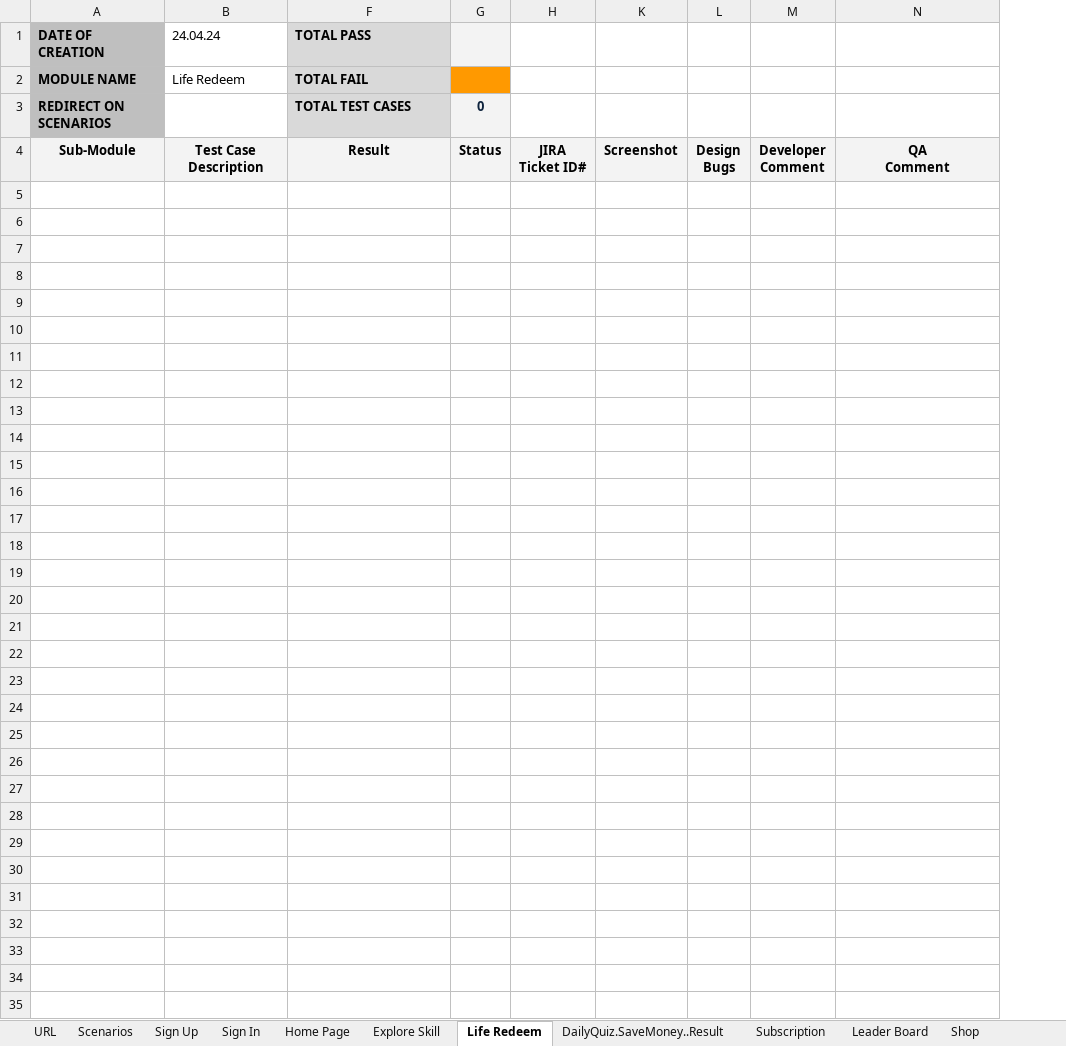
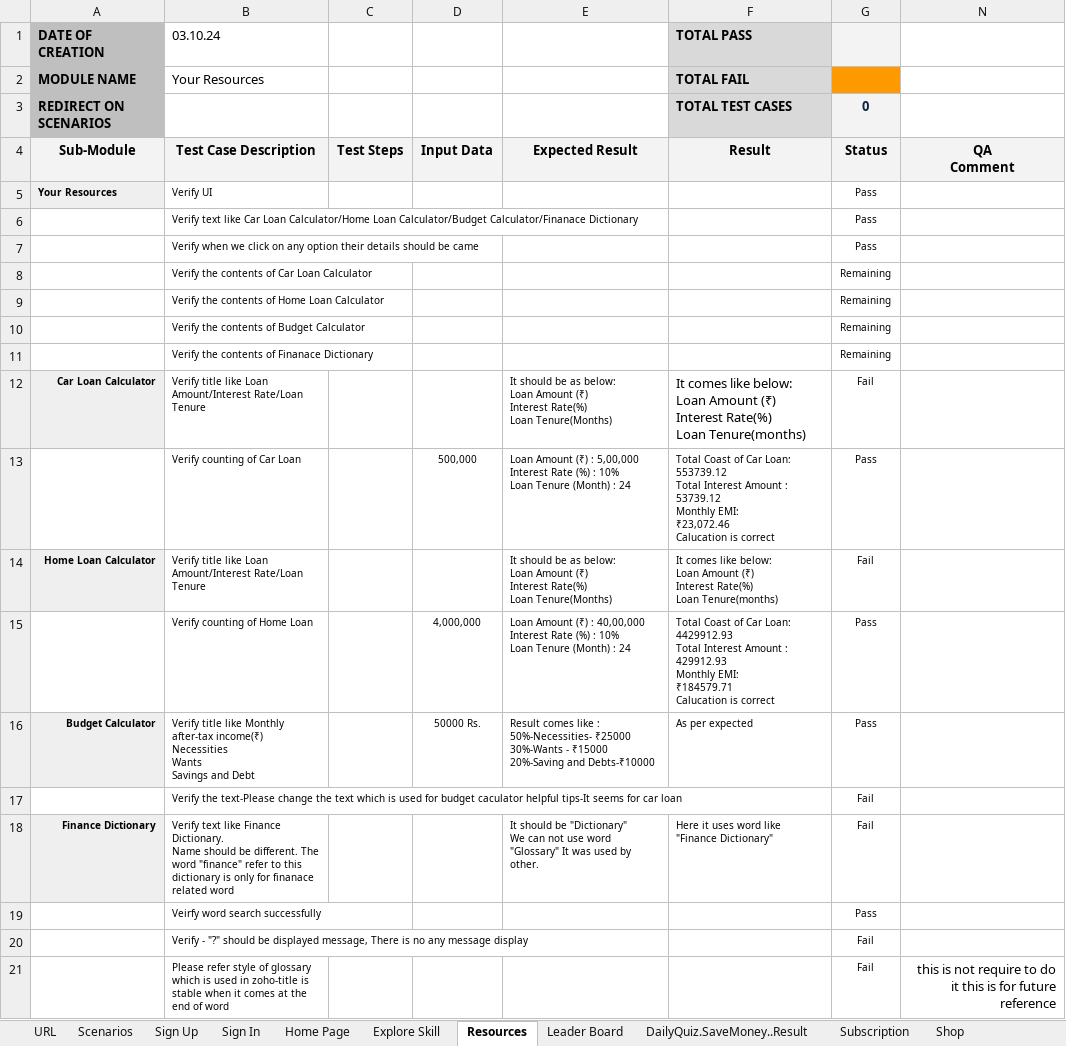
Before and after one commit to Ronakriyapatel/Peak72, an Excel workbook: App Test Cases/Peak 72_App_Test Cases.xlsx, sheet Resources, drawn as a sheet; only a part is shown; values as stored, in another font and other column widths than the file's, no borders; charts and pictures and conditional formats not drawn; removed rows and columns are numbered as before the commit, all else as after; rows hold the shown columns only; ↵ is a line break in a cell; the diff names each change by its address in the sheet, - before the commit and + after, or states it on an @@ line.

```diff
--- a/App Test Cases/Peak 72_App_Test Cases.xlsx (sheet Resources)
+++ b/App Test Cases/Peak 72_App_Test Cases.xlsx (sheet Resources)
-sheet tab: Life Redeem
+sheet tab: Resources
@@ sheet tab order changed: URL | Scenarios | Sign Up | Sign In | Home Page | Explore Skill | Resources | Leader Board | DailyQuiz.SaveMoney..Result | Subscription | Shop @@
-column B (24.04.24), rows 2-4: Life Redeem |  | Test Case Description
+column B (03.10.24), rows 2-4: Your Resources |  | Test Case Description
@@ column C unhidden, row 4: Test Steps @@
@@ column D unhidden, row 4: Input Data @@
@@ column E unhidden, row 4: Expected Result @@
-column G, rows 3-4: 0 | Status
@@ column H hidden, row 4: JIRA ↵ Ticket ID# @@
@@ column K hidden, row 4: Screenshot @@
@@ column L hidden, row 4: Design ↵ Bugs @@
@@ column M hidden, row 4: Developer ↵ Comment @@
+column G, rows 3-4: 0 | Status
+row 5: Your Resources | Verify UI |  |  |  |  | Pass
+row 6:  | Verify text like Car Loan Calculator/Home Loan Calculator/Budget Calculator/Finanace Dictionary |  |  |  |  | Pass
+row 7:  | Verify when we click on any option their details should be came |  |  |  |  | Pass
+row 8:  | Verify the contents of Car Loan Calculator |  |  |  |  | Remaining
+row 9:  | Verify the contents of Home Loan Calculator |  |  |  |  | Remaining
+row 10:  | Verify the contents of Budget Calculator |  |  |  |  | Remaining
+row 11:  | Verify the contents of Finanace Dictionary |  |  |  |  | Remaining
+row 12: Car Loan Calculator | Verify title like Loan Amount/Interest Rate/Loan Tenure |  |  | It should be as below: ↵ Loan Amount (₹) ↵ Interest Rate(%) ↵ Loan Tenure(Months) | It comes like below: ↵ Loan Amount (₹) ↵ Interest Rate(%) ↵ Loan Tenure(months) | Fail
+row 13:  | Verify counting of Car Loan |  | 500,000 | Loan Amount (₹) : 5,00,000 ↵ Interest Rate (%) : 10% ↵ Loan Tenure (Month) : 24 | Total Coast of Car Loan: ↵ 553739.12 ↵ Total Interest Amount : ↵ 53739.12 ↵ Monthly EMI: ↵ ₹23,072.46 ↵ Calucation is correct | Pass
+row 14: Home Loan Calculator | Verify title like Loan Amount/Interest Rate/Loan Tenure |  |  | It should be as below: ↵ Loan Amount (₹) ↵ Interest Rate(%) ↵ Loan Tenure(Months) | It comes like below: ↵ Loan Amount (₹) ↵ Interest Rate(%) ↵ Loan Tenure(months) | Fail
+row 15:  | Verify counting of Home Loan |  | 4,000,000 | Loan Amount (₹) : 40,00,000 ↵ Interest Rate (%) : 10% ↵ Loan Tenure (Month) : 24 | Total Coast of Car Loan: ↵ 4429912.93 ↵ Total Interest Amount : ↵ 429912.93 ↵ Monthly EMI: ↵ ₹184579.71 ↵ Calucation is correct | Pass
+row 16: Budget Calculator | Verify title like Monthly after-tax income(₹) ↵ Necessities ↵ Wants ↵ Savings and Debt |  | 50000 Rs. | Result comes like : ↵ 50%-Necessities- ₹25000 ↵ 30%-Wants - ₹15000 ↵ 20%-Saving and Debts-₹10000 | As per expected | Pass
+row 17:  | Verify the text-Please change the text which is used for budget caculator helpful tips-It seems for car loan |  |  |  |  | Fail
+row 18: Finance Dictionary | Verify text like Finance Dictionary. ↵ Name should be different. The word "finance" refer to this dictionary is only for finanace related word |  |  | It should be "Dictionary" ↵ We can not use word "Glossary" It was used by other. | Here it uses word like "Finance Dictionary" | Fail
+row 19:  | Veirfy word search successfully |  |  |  |  | Pass
+row 20:  | Verify - "?" should be displayed message, There is no any message display |  |  |  |  | Fail
+row 21:  | Please refer style of glossary which is used in zoho-title is stable when it comes at the end of word |  |  |  |  | Fail | this is not require to do it this is for future reference
```
Also changed, not shown: sheet Explore Skill, sheet Scenarios, sheet Sign In, sheet Sign Up, sheet Home Page, Admin Panal Test Cases/Peak 72_App_Admin_Test Cases - New.xlsx, 2 other files.
